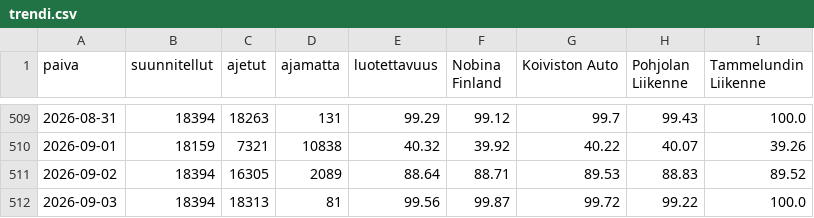
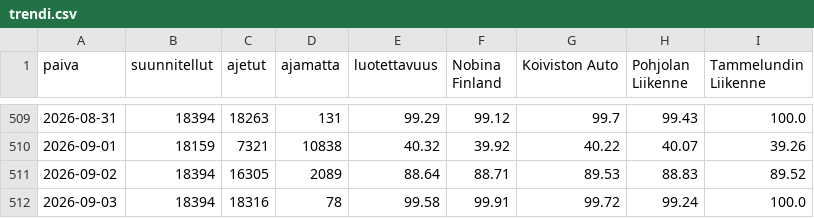
Before and after one commit to villeuusirauva-create/hsl-luotettavuus, a CSV file: tulokset/trendi.csv, drawn as a sheet; only a part is shown, gaps mark what is left out.

```diff
--- a/tulokset/trendi.csv
+++ b/tulokset/trendi.csv
@@ -511,2 +511,2 @@
 2026-09-02,18394,16305,2089,88.64,88.71,89.53,88.83,89.52
-2026-09-03,18394,18313,81,99.56,99.87,99.72,99.22,100.0
+2026-09-03,18394,18316,78,99.58,99.91,99.72,99.24,100.0
```
Also changed, not shown: tulokset/kellonaika.csv, tulokset/linjat_2026-09-03.csv, 5 other files.
